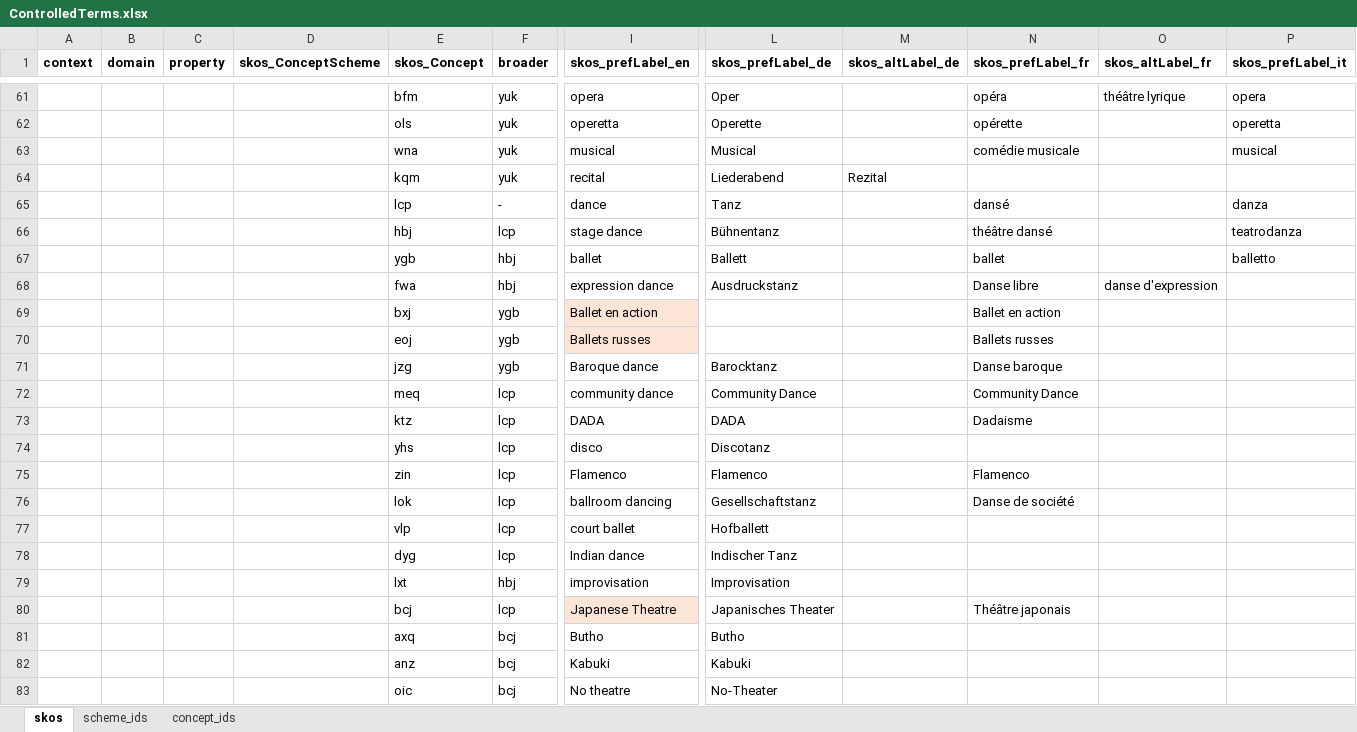
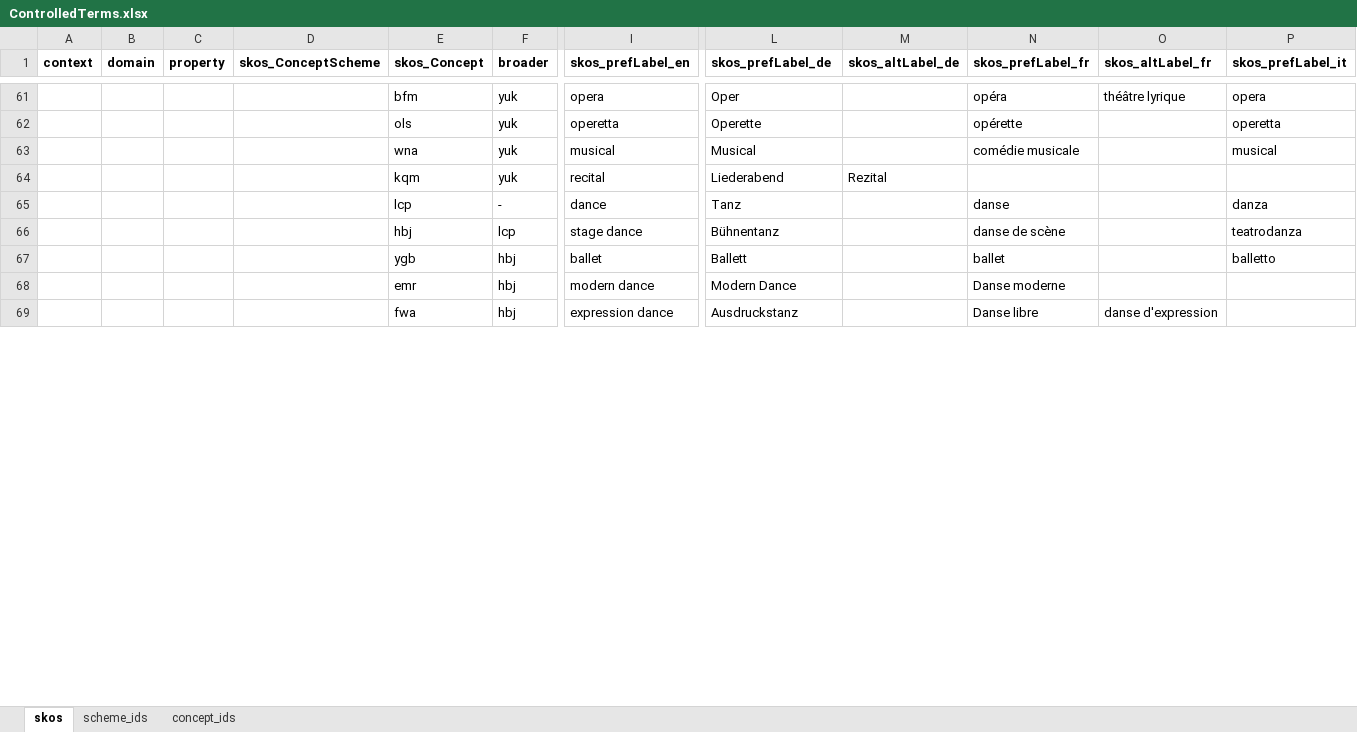
Before and after one commit to sapa/spa-vocabulary, an Excel workbook: source/ControlledTerms.xlsx, sheet skos, drawn as a sheet; only a part is shown, gaps mark what is left out; values as stored, in another font and other column widths than the file's, no borders; removed rows and columns are numbered as before the commit, all else as after; rows hold the shown columns only; the diff covers the shown part only; the diff names each change by its address in the sheet, - before the commit and + after, or states it on an @@ line.

Commit message:
simplification dance genres

```diff
--- a/source/ControlledTerms.xlsx (sheet skos)
+++ b/source/ControlledTerms.xlsx (sheet skos)
-N65 (skos_prefLabel_fr): dansé
+N65 (skos_prefLabel_fr): danse
-N66 (skos_prefLabel_fr): théâtre dansé
+N66 (skos_prefLabel_fr): danse de scène
@@ row 92 moved to row 68: emr @@
-row 69:  |  |  |  | bxj | ygb | Ballet en action |  |  | Ballet en action
-row 70:  |  |  |  | eoj | ygb | Ballets russes |  |  | Ballets russes
-row 71:  |  |  |  | jzg | ygb | Baroque dance | Barocktanz |  | Danse baroque
-row 72:  |  |  |  | meq | lcp | community dance | Community Dance |  | Community Dance
-row 73:  |  |  |  | ktz | lcp | DADA | DADA |  | Dadaisme
-row 74:  |  |  |  | yhs | lcp | disco | Discotanz
-row 75:  |  |  |  | zin | lcp | Flamenco | Flamenco |  | Flamenco
-row 76:  |  |  |  | lok | lcp | ballroom dancing | Gesellschaftstanz |  | Danse de société
-row 77:  |  |  |  | vlp | lcp | court ballet | Hofballett
-row 78:  |  |  |  | dyg | lcp | Indian dance | Indischer Tanz
-row 79:  |  |  |  | lxt | hbj | improvisation | Improvisation
-row 80:  |  |  |  | bcj | lcp | Japanese Theatre | Japanisches Theater |  | Théâtre japonais
-row 81:  |  |  |  | axq | bcj | Butho | Butho
-row 82:  |  |  |  | anz | bcj | Kabuki | Kabuki
-row 83:  |  |  |  | oic | bcj | No theatre | No-Theater
```
Also changed, not shown: 10 added rows, 30 removed rows and 1 moved row elsewhere in this sheet, sheet concept_ids, 2 other files.
